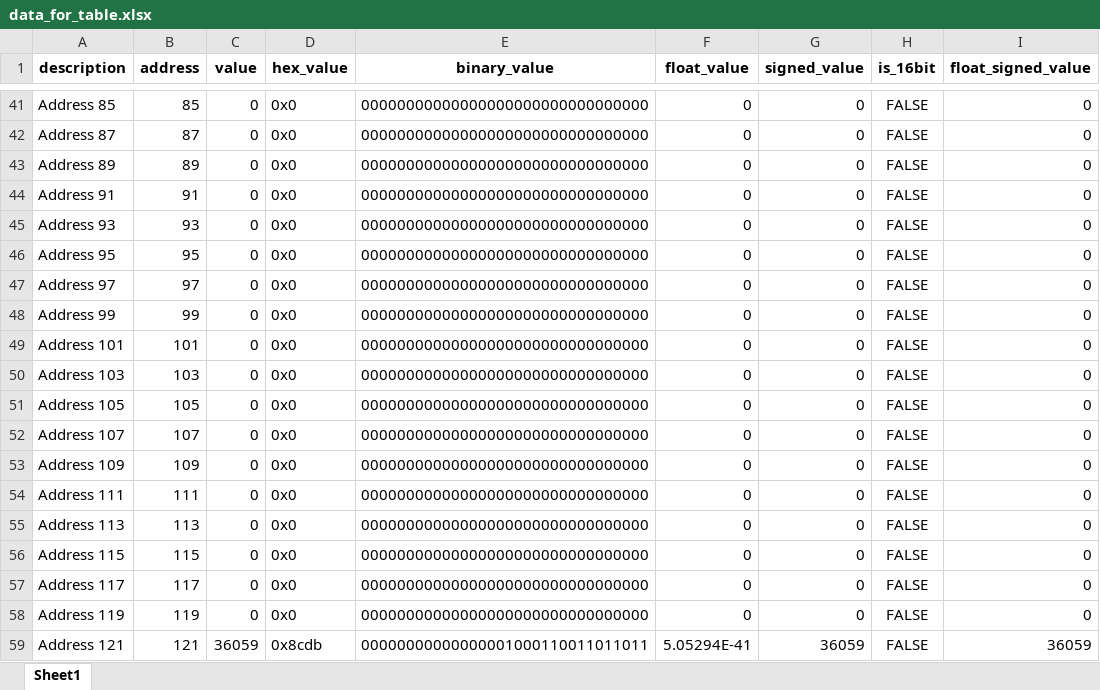
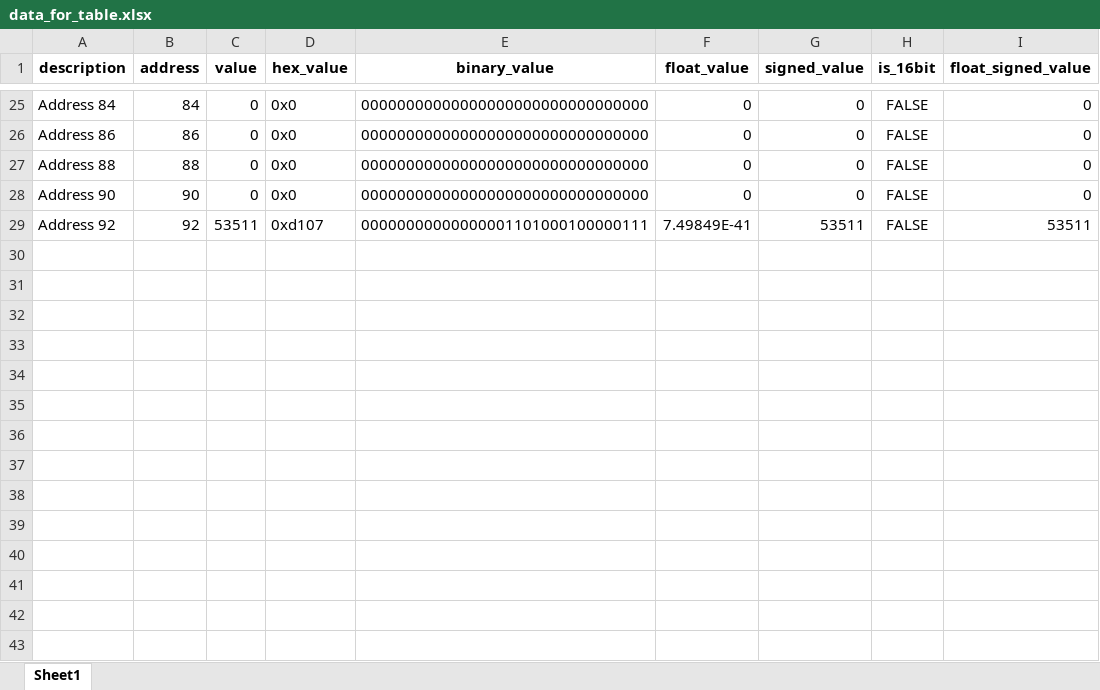
Before and after one commit to got2002/AMR_NEW, an Excel workbook: data_for_table.xlsx, sheet Sheet1, drawn as a sheet; only a part is shown, gaps mark what is left out; values as stored, in another font and other column widths than the file's, no borders; removed rows and columns are numbered as before the commit, all else as after; the diff covers the shown part only; the diff names each change by its address in the sheet, - before the commit and + after, or states it on an @@ line.

```diff
--- a/data_for_table.xlsx (sheet Sheet1)
+++ b/data_for_table.xlsx (sheet Sheet1)
-A25 (description): Address 85
+A25 (description): Address 84
-B25 (address): 85
+B25 (address): 84
-A26 (description): Address 87
+A26 (description): Address 86
-B26 (address): 87
+B26 (address): 86
-A27 (description): Address 89
+A27 (description): Address 88
-B27 (address): 89
+B27 (address): 88
-row 44: Address 91 | 91 | 0 | 0x0 | 00000000000000000000000000000000 | 0 | 0 | FALSE | 0
-row 45: Address 93 | 93 | 0 | 0x0 | 00000000000000000000000000000000 | 0 | 0 | FALSE | 0
-row 46: Address 95 | 95 | 0 | 0x0 | 00000000000000000000000000000000 | 0 | 0 | FALSE | 0
-row 47: Address 97 | 97 | 0 | 0x0 | 00000000000000000000000000000000 | 0 | 0 | FALSE | 0
-row 48: Address 99 | 99 | 0 | 0x0 | 00000000000000000000000000000000 | 0 | 0 | FALSE | 0
-row 49: Address 101 | 101 | 0 | 0x0 | 00000000000000000000000000000000 | 0 | 0 | FALSE | 0
-row 50: Address 103 | 103 | 0 | 0x0 | 00000000000000000000000000000000 | 0 | 0 | FALSE | 0
-row 51: Address 105 | 105 | 0 | 0x0 | 00000000000000000000000000000000 | 0 | 0 | FALSE | 0
-row 52: Address 107 | 107 | 0 | 0x0 | 00000000000000000000000000000000 | 0 | 0 | FALSE | 0
-A28 (description): Address 109
+A28 (description): Address 90
-B28 (address): 109
+B28 (address): 90
-row 54: Address 111 | 111 | 0 | 0x0 | 00000000000000000000000000000000 | 0 | 0 | FALSE | 0
-row 55: Address 113 | 113 | 0 | 0x0 | 00000000000000000000000000000000 | 0 | 0 | FALSE | 0
-row 56: Address 115 | 115 | 0 | 0x0 | 00000000000000000000000000000000 | 0 | 0 | FALSE | 0
-row 57: Address 117 | 117 | 0 | 0x0 | 00000000000000000000000000000000 | 0 | 0 | FALSE | 0
-row 58: Address 119 | 119 | 0 | 0x0 | 00000000000000000000000000000000 | 0 | 0 | FALSE | 0
-row 59: Address 121 | 121 | 36059 | 0x8cdb | 00000000000000001000110011011011 | 5.05294E-41 | 36059 | FALSE | 36059
+row 29: Address 92 | 92 | 53511 | 0xd107 | 00000000000000001101000100000111 | 7.49849E-41 | 53511 | FALSE | 53511
```
Also changed, not shown: 16 removed rows and 46 edited cells elsewhere in this sheet.
